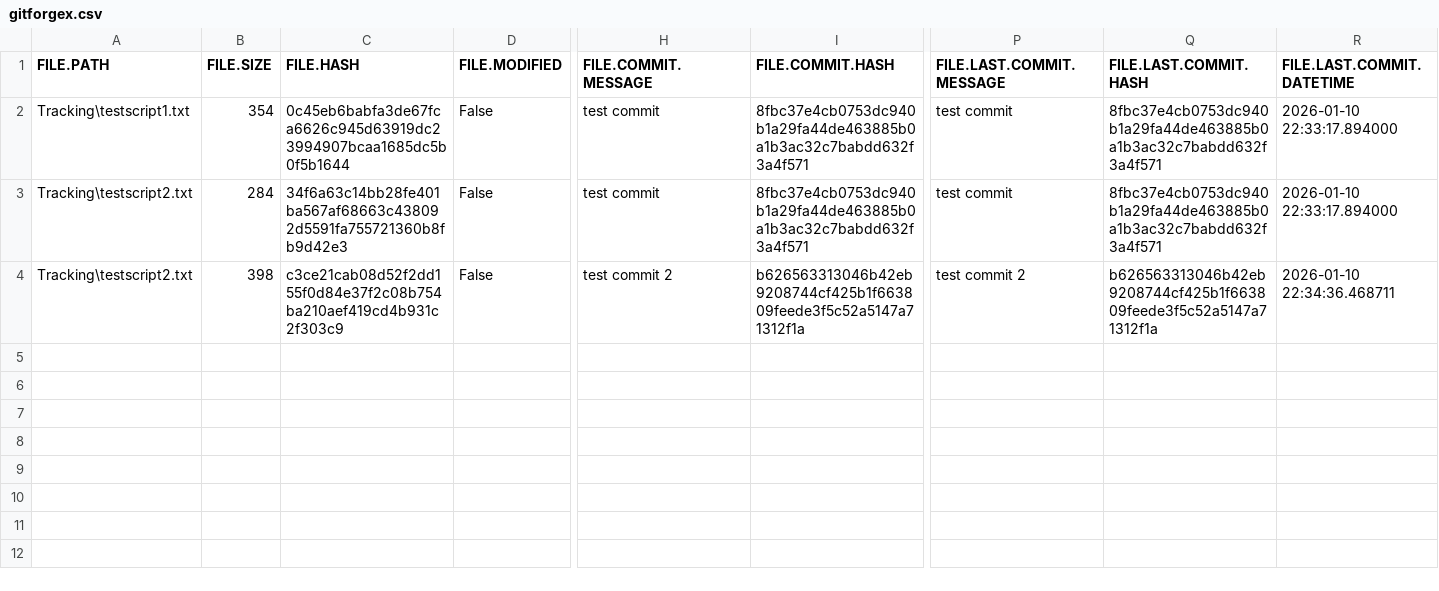
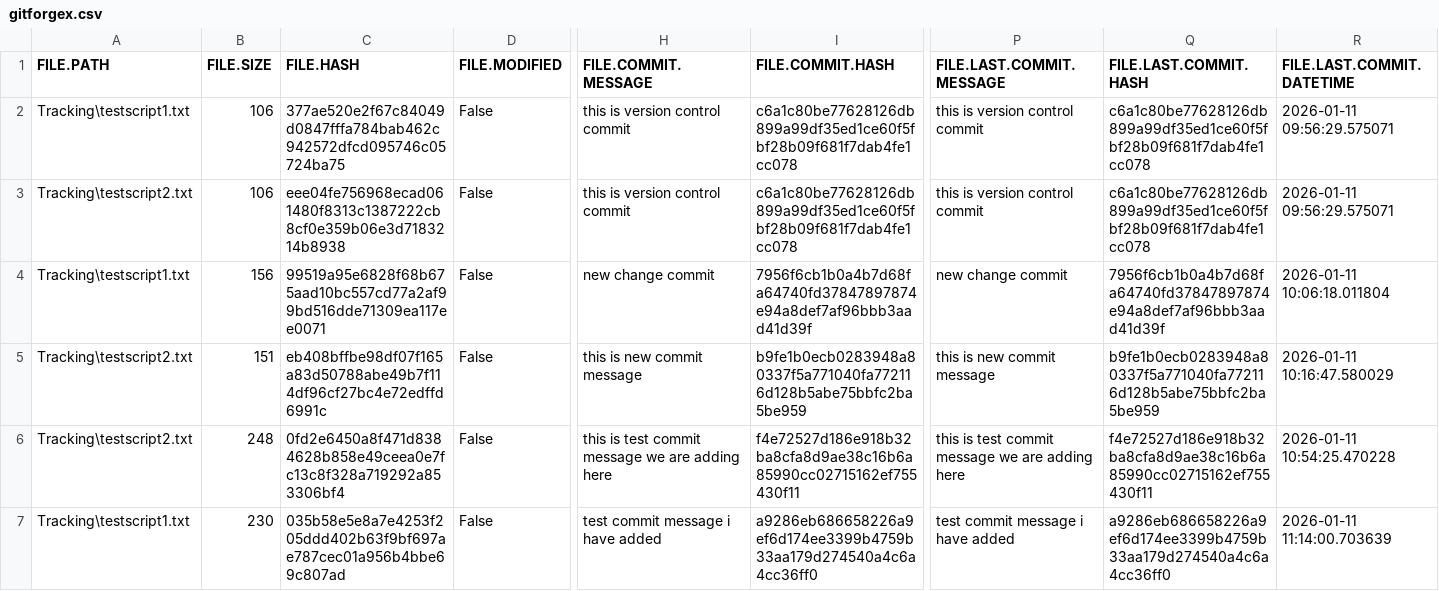
Before and after one commit to madhavkr1506/GitForgeX-Custom-Version-Control-System, a CSV file: Metadata/gitforgex.csv, drawn as a sheet; only a part is shown, gaps mark what is left out; addresses are those after the commit; rows hold the shown columns only; the diff names each change by its address in the sheet, - before the commit and + after, or states it on an @@ line.

```diff
--- a/Metadata/gitforgex.csv
+++ b/Metadata/gitforgex.csv
+row 2: Tracking\testscript1.txt | 106 | 377ae520e2f67c84049d0847fffa784bab462c942572dfcd095746c05724ba75 | False | this is version control commit | c6a1c80be77628126db899a99df35ed1ce60f5fbf28b09f681f7dab4fe1cc078 | this is version control commit | c6a1c80be77628126db899a99df35ed1ce60f5fbf28b09f681f7dab4fe1cc078 | 2026-01-11 09:56:29.575071
+row 3: Tracking\testscript2.txt | 106 | eee04fe756968ecad061480f8313c1387222cb8cf0e359b06e3d7183214b8938 | False | this is version control commit | c6a1c80be77628126db899a99df35ed1ce60f5fbf28b09f681f7dab4fe1cc078 | this is version control commit | c6a1c80be77628126db899a99df35ed1ce60f5fbf28b09f681f7dab4fe1cc078 | 2026-01-11 09:56:29.575071
-B4 (FILE.SIZE): 354
+B4 (FILE.SIZE): 156
-C4 (FILE.HASH): 0c45eb6babfa3de67fca6626c945d63919dc23994907bcaa1685dc5b0f5b1644
+C4 (FILE.HASH): 99519a95e6828f68b675aad10bc557cd77a2af99bd516dde71309ea117ee0071
-H4 (FILE.COMMIT.MESSAGE): test commit
+H4 (FILE.COMMIT.MESSAGE): new change commit
-I4 (FILE.COMMIT.HASH): 8fbc37e4cb0753dc940b1a29fa44de463885b0a1b3ac32c7babdd632f3a4f571
+I4 (FILE.COMMIT.HASH): 7956f6cb1b0a4b7d68fa64740fd37847897874e94a8def7af96bbb3aad41d39f
-P4 (FILE.LAST.COMMIT.MESSAGE): test commit
+P4 (FILE.LAST.COMMIT.MESSAGE): new change commit
-Q4 (FILE.LAST.COMMIT.HASH): 8fbc37e4cb0753dc940b1a29fa44de463885b0a1b3ac32c7babdd632f3a4f571
+Q4 (FILE.LAST.COMMIT.HASH): 7956f6cb1b0a4b7d68fa64740fd37847897874e94a8def7af96bbb3aad41d39f
-R4 (FILE.LAST.COMMIT.DATETIME): 2026-01-10 22:33:17.894000
+R4 (FILE.LAST.COMMIT.DATETIME): 2026-01-11 10:06:18.011804
-B5 (FILE.SIZE): 284
+B5 (FILE.SIZE): 151
-C5 (FILE.HASH): 34f6a63c14bb28fe401ba567af68663c438092d5591fa755721360b8fb9d42e3
+C5 (FILE.HASH): eb408bffbe98df07f165a83d50788abe49b7f114df96cf27bc4e72edffd6991c
-H5 (FILE.COMMIT.MESSAGE): test commit
+H5 (FILE.COMMIT.MESSAGE): this is new commit message
-I5 (FILE.COMMIT.HASH): 8fbc37e4cb0753dc940b1a29fa44de463885b0a1b3ac32c7babdd632f3a4f571
+I5 (FILE.COMMIT.HASH): b9fe1b0ecb0283948a80337f5a771040fa772116d128b5abe75bbfc2ba5be959
-P5 (FILE.LAST.COMMIT.MESSAGE): test commit
+P5 (FILE.LAST.COMMIT.MESSAGE): this is new commit message
-Q5 (FILE.LAST.COMMIT.HASH): 8fbc37e4cb0753dc940b1a29fa44de463885b0a1b3ac32c7babdd632f3a4f571
+Q5 (FILE.LAST.COMMIT.HASH): b9fe1b0ecb0283948a80337f5a771040fa772116d128b5abe75bbfc2ba5be959
-R5 (FILE.LAST.COMMIT.DATETIME): 2026-01-10 22:33:17.894000
+R5 (FILE.LAST.COMMIT.DATETIME): 2026-01-11 10:16:47.580029
-B6 (FILE.SIZE): 398
+B6 (FILE.SIZE): 248
-C6 (FILE.HASH): c3ce21cab08d52f2dd155f0d84e37f2c08b754ba210aef419cd4b931c2f303c9
+C6 (FILE.HASH): 0fd2e6450a8f471d8384628b858e49ceea0e7fc13c8f328a719292a853306bf4
-H6 (FILE.COMMIT.MESSAGE): test commit 2
+H6 (FILE.COMMIT.MESSAGE): this is test commit message we are adding here
-I6 (FILE.COMMIT.HASH): b626563313046b42eb9208744cf425b1f663809feede3f5c52a5147a71312f1a
+I6 (FILE.COMMIT.HASH): f4e72527d186e918b32ba8cfa8d9ae38c16b6a85990cc02715162ef755430f11
-P6 (FILE.LAST.COMMIT.MESSAGE): test commit 2
+P6 (FILE.LAST.COMMIT.MESSAGE): this is test commit message we are adding here
-Q6 (FILE.LAST.COMMIT.HASH): b626563313046b42eb9208744cf425b1f663809feede3f5c52a5147a71312f1a
+Q6 (FILE.LAST.COMMIT.HASH): f4e72527d186e918b32ba8cfa8d9ae38c16b6a85990cc02715162ef755430f11
-R6 (FILE.LAST.COMMIT.DATETIME): 2026-01-10 22:34:36.468711
+R6 (FILE.LAST.COMMIT.DATETIME): 2026-01-11 10:54:25.470228
+row 7: Tracking\testscript1.txt | 230 | 035b58e5e8a7e4253f205ddd402b63f9bf697ae787cec01a956b4bbe69c807ad | False | test commit message i have added | a9286eb686658226a9ef6d174ee3399b4759b33aa179d274540a4c6a4cc36ff0 | test commit message i have added | a9286eb686658226a9ef6d174ee3399b4759b33aa179d274540a4c6a4cc36ff0 | 2026-01-11 11:14:00.703639
```
Also changed, not shown: 11 other files.
